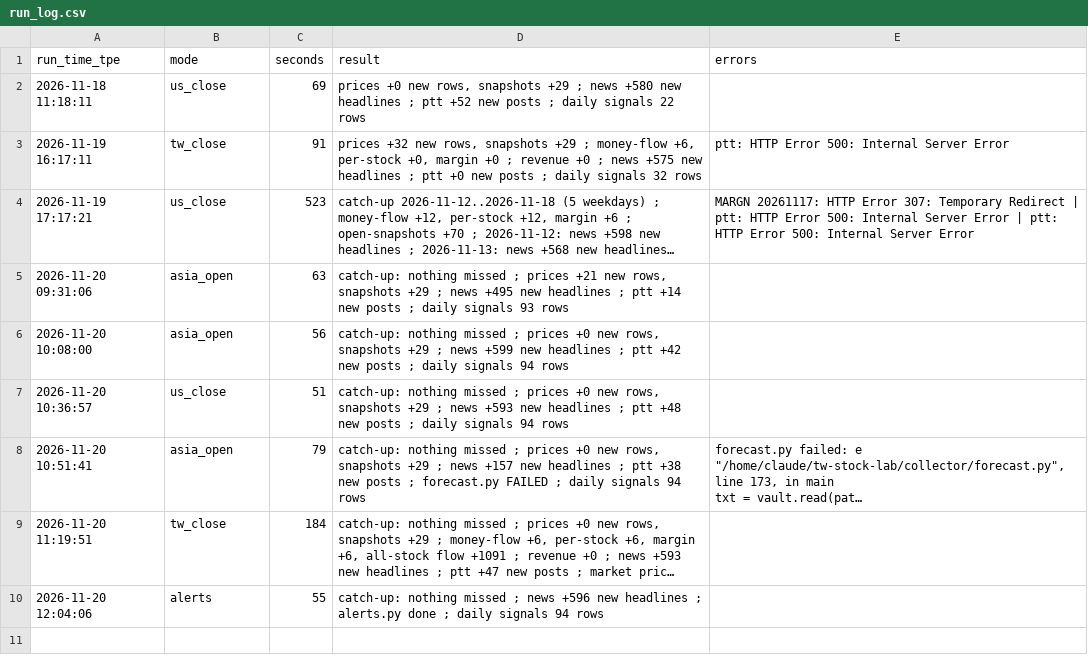
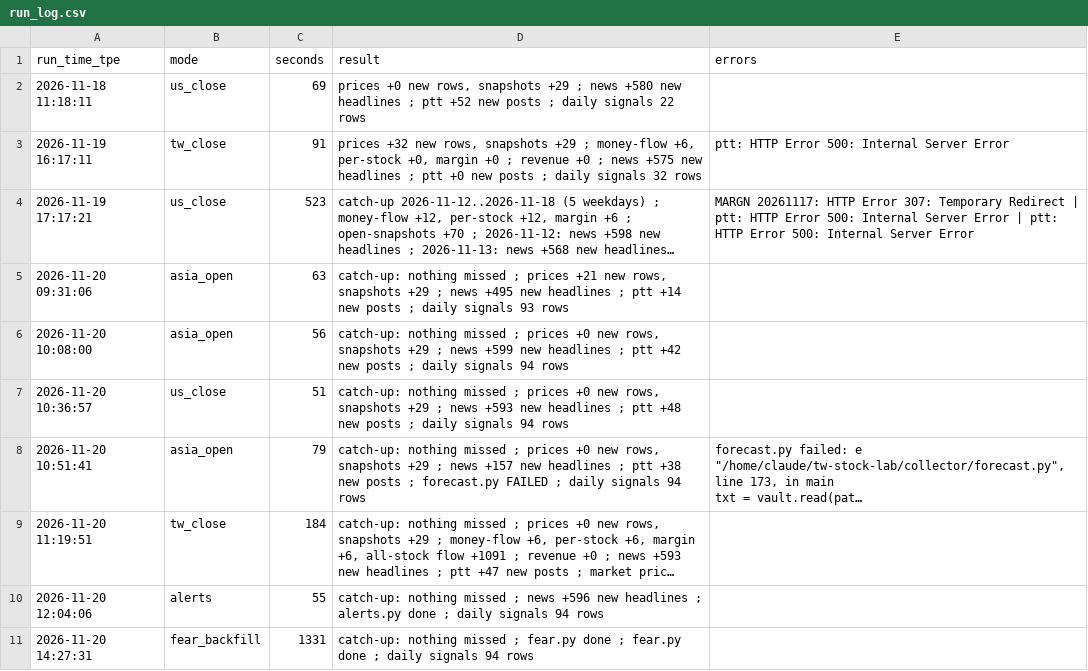
Before and after one commit to simpletechsa/data-notes, a CSV file: data/run_log.csv, drawn as a sheet; long unchanged cells end in …; the diff names each change by its address in the sheet, - before the commit and + after, or states it on an @@ line.

```diff
--- a/data/run_log.csv
+++ b/data/run_log.csv
+row 11: 2026-11-20 14:27:31 | fear_backfill | 1331 | catch-up: nothing missed ; fear.py done ; fear.py done ; daily signals 94 rows
```
Also changed, not shown: 2 other files.
